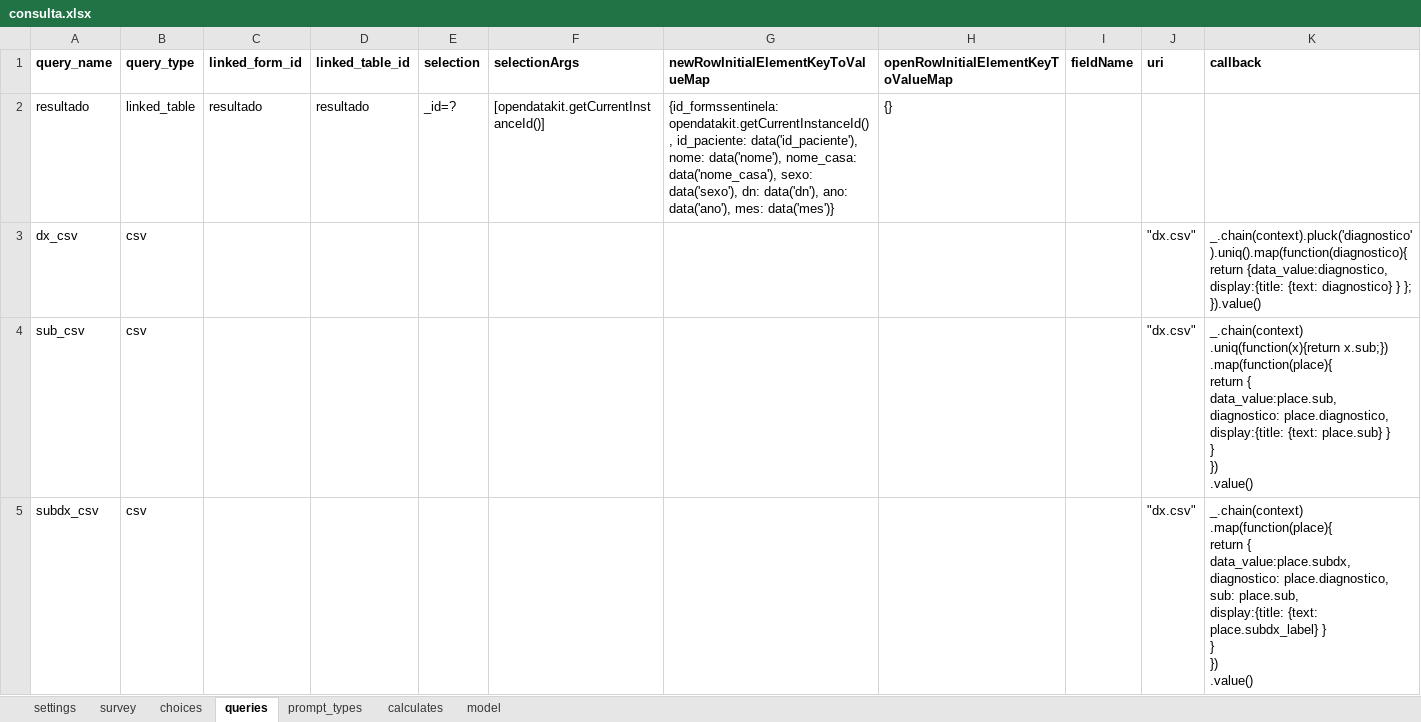
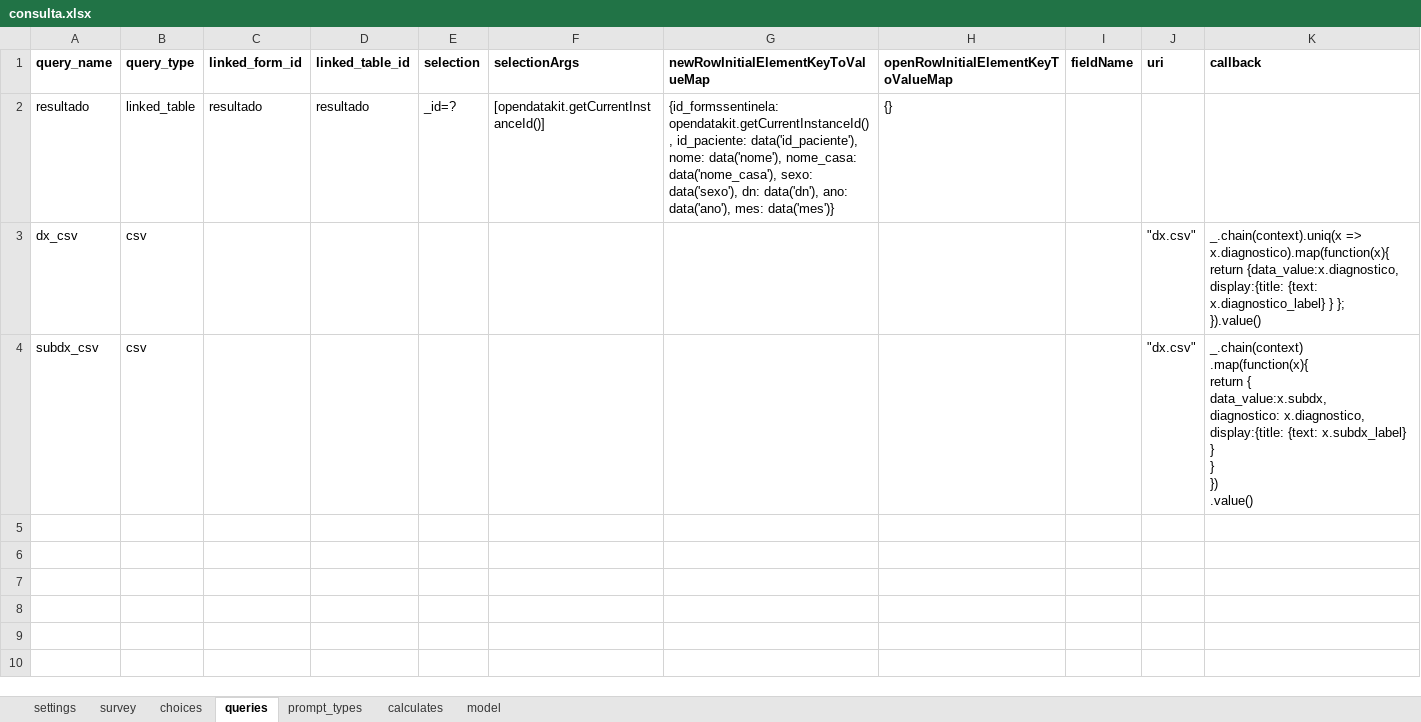
Before and after one commit to lemurdk/app-designer, an Excel workbook: app/config/tables/sentinela/forms/consulta/consulta.xlsx, sheet queries, drawn as a sheet; values as stored, in another font and other column widths than the file's, no borders; removed rows and columns are numbered as before the commit, all else as after; ↵ is a line break in a cell; the diff names each change by its address in the sheet, - before the commit and + after, or states it on an @@ line.

```diff
--- a/app/config/tables/sentinela/forms/consulta/consulta.xlsx (sheet queries)
+++ b/app/config/tables/sentinela/forms/consulta/consulta.xlsx (sheet queries)
-K3 (callback): _.chain(context).pluck('diagnostico').uniq().map(function(diagnostico){ ↵ return {data_value:diagnostico, display:{title: {text: diagnostico} } };…
+K3 (callback): _.chain(context).uniq(x => x.diagnostico).map(function(x){ ↵ return {data_value:x.diagnostico, display:{title: {text: x.diagnostico_label} } };…
-row 4: sub_csv | csv |  |  |  |  |  |  |  | "dx.csv" | _.chain(context) ↵ .uniq(function(x){return x.sub;}) ↵ .map(function(place){ ↵ return { ↵ data_value:place.sub, ↵ diagnostico: place.diagnostico, ↵ display:{title: {text: place.sub} } ↵ } ↵ }) ↵ .value()
-K4 (callback): _.chain(context) ↵ .map(function(place){ ↵ return { ↵ data_value:place.subdx, ↵ diagnostico: place.diagnostico, ↵ sub: place.sub, ↵ display:{title: {text: place.subdx_label} } ↵ }…
+K4 (callback): _.chain(context) ↵ .map(function(x){ ↵ return { ↵ data_value:x.subdx, ↵ diagnostico: x.diagnostico, ↵ display:{title: {text: x.subdx_label} } ↵ }…
```
Also changed, not shown: sheet survey, 1 other file.
